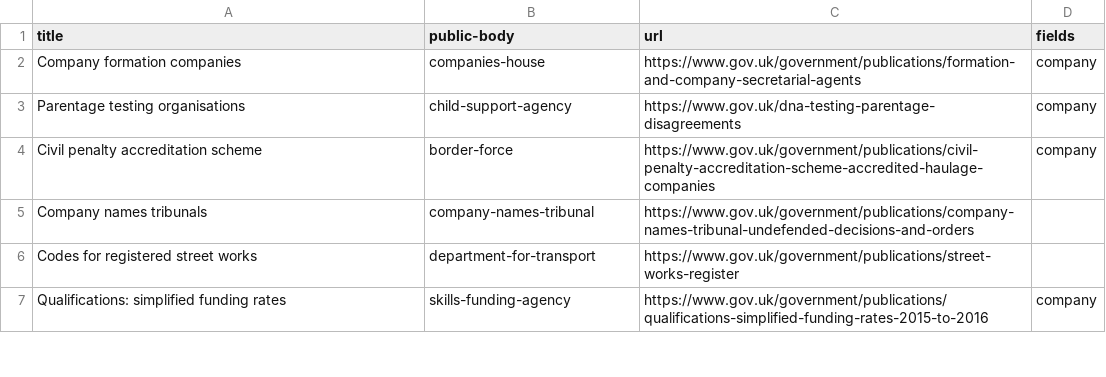
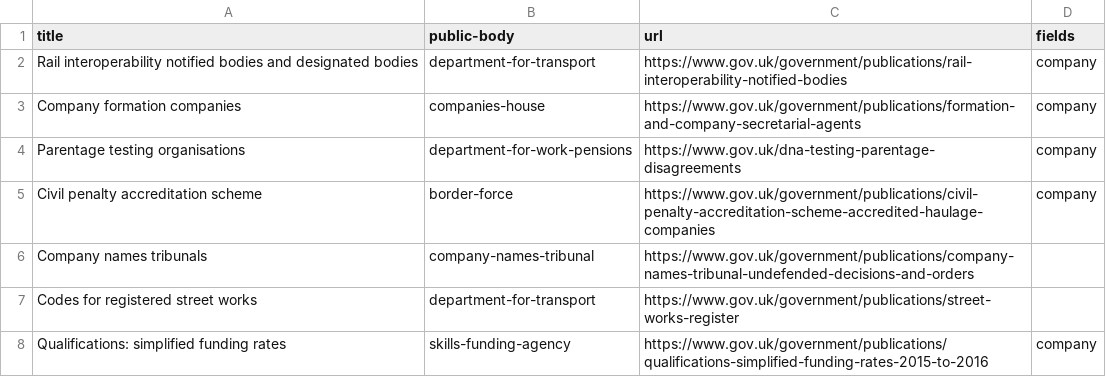
Before and after one commit to psd/list-of-the-day, a TSV file: lists.tsv, drawn as a sheet; only a part is shown.

Commit message:
More lists

```diff
--- a/lists.tsv
+++ b/lists.tsv
@@ -1,4 +1,5 @@
 title	public-body	url	fields
+Rail interoperability notified bodies and designated bodies	department-for-transport	https://www.gov.uk/government/publications/rail-interoperability-notified-bodies	company
 Company formation companies	companies-house	https://www.gov.uk/government/publications/formation-and-company-secretarial-agents	company
-Parentage testing organisations	child-support-agency	https://www.gov.uk/dna-testing-parentage-disagreements	company
+Parentage testing organisations	department-for-work-pensions	https://www.gov.uk/dna-testing-parentage-disagreements	company
 Civil penalty accreditation scheme	border-force	https://www.gov.uk/government/publications/civil-penalty-accreditation-scheme-accredited-haulage-companies	company
```
